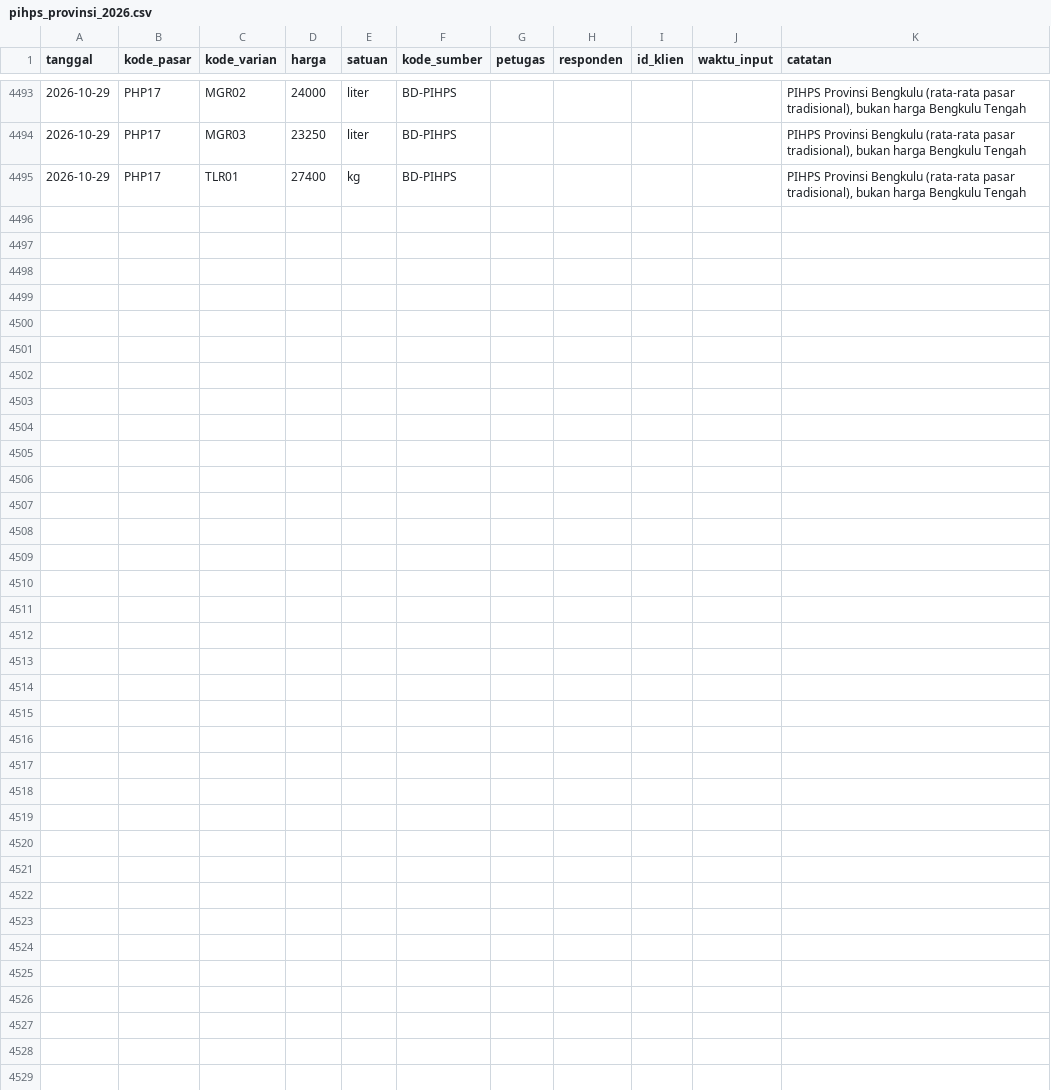
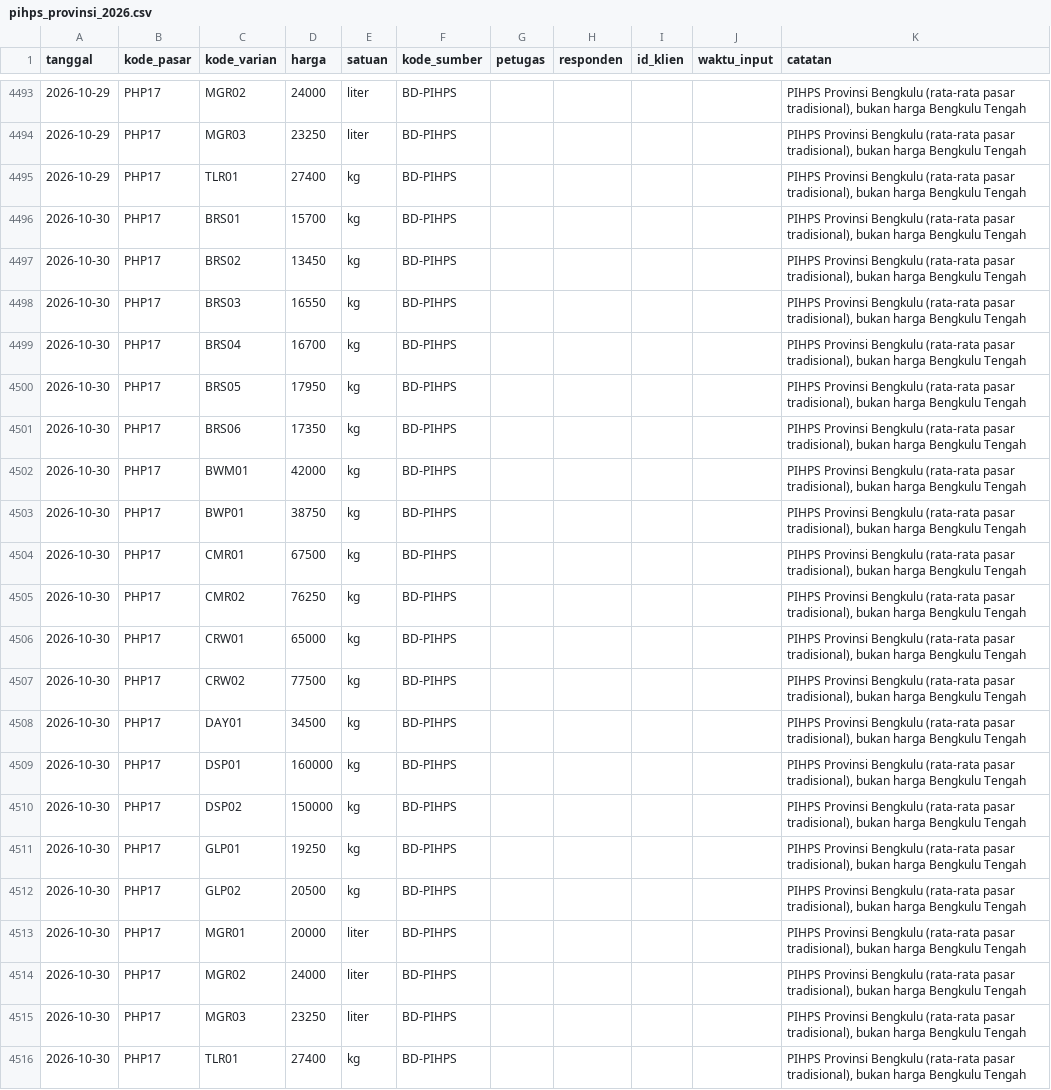
Before and after one commit to Rianfirnanda/lintasAIprojection, a CSV file: data/masuk/harga/pihps_provinsi_2026.csv, drawn as a sheet; only a part is shown, gaps mark what is left out; the diff names each change by its address in the sheet, - before the commit and + after, or states it on an @@ line.

```diff
--- a/data/masuk/harga/pihps_provinsi_2026.csv
+++ b/data/masuk/harga/pihps_provinsi_2026.csv
+row 4496: 2026-10-30 | PHP17 | BRS01 | 15700 | kg | BD-PIHPS |  |  |  |  | PIHPS Provinsi Bengkulu (rata-rata pasar tradisional), bukan harga Bengkulu Tengah
+row 4497: 2026-10-30 | PHP17 | BRS02 | 13450 | kg | BD-PIHPS |  |  |  |  | PIHPS Provinsi Bengkulu (rata-rata pasar tradisional), bukan harga Bengkulu Tengah
+row 4498: 2026-10-30 | PHP17 | BRS03 | 16550 | kg | BD-PIHPS |  |  |  |  | PIHPS Provinsi Bengkulu (rata-rata pasar tradisional), bukan harga Bengkulu Tengah
+row 4499: 2026-10-30 | PHP17 | BRS04 | 16700 | kg | BD-PIHPS |  |  |  |  | PIHPS Provinsi Bengkulu (rata-rata pasar tradisional), bukan harga Bengkulu Tengah
+row 4500: 2026-10-30 | PHP17 | BRS05 | 17950 | kg | BD-PIHPS |  |  |  |  | PIHPS Provinsi Bengkulu (rata-rata pasar tradisional), bukan harga Bengkulu Tengah
+row 4501: 2026-10-30 | PHP17 | BRS06 | 17350 | kg | BD-PIHPS |  |  |  |  | PIHPS Provinsi Bengkulu (rata-rata pasar tradisional), bukan harga Bengkulu Tengah
+row 4502: 2026-10-30 | PHP17 | BWM01 | 42000 | kg | BD-PIHPS |  |  |  |  | PIHPS Provinsi Bengkulu (rata-rata pasar tradisional), bukan harga Bengkulu Tengah
+row 4503: 2026-10-30 | PHP17 | BWP01 | 38750 | kg | BD-PIHPS |  |  |  |  | PIHPS Provinsi Bengkulu (rata-rata pasar tradisional), bukan harga Bengkulu Tengah
+row 4504: 2026-10-30 | PHP17 | CMR01 | 67500 | kg | BD-PIHPS |  |  |  |  | PIHPS Provinsi Bengkulu (rata-rata pasar tradisional), bukan harga Bengkulu Tengah
+row 4505: 2026-10-30 | PHP17 | CMR02 | 76250 | kg | BD-PIHPS |  |  |  |  | PIHPS Provinsi Bengkulu (rata-rata pasar tradisional), bukan harga Bengkulu Tengah
+row 4506: 2026-10-30 | PHP17 | CRW01 | 65000 | kg | BD-PIHPS |  |  |  |  | PIHPS Provinsi Bengkulu (rata-rata pasar tradisional), bukan harga Bengkulu Tengah
+row 4507: 2026-10-30 | PHP17 | CRW02 | 77500 | kg | BD-PIHPS |  |  |  |  | PIHPS Provinsi Bengkulu (rata-rata pasar tradisional), bukan harga Bengkulu Tengah
+row 4508: 2026-10-30 | PHP17 | DAY01 | 34500 | kg | BD-PIHPS |  |  |  |  | PIHPS Provinsi Bengkulu (rata-rata pasar tradisional), bukan harga Bengkulu Tengah
+row 4509: 2026-10-30 | PHP17 | DSP01 | 160000 | kg | BD-PIHPS |  |  |  |  | PIHPS Provinsi Bengkulu (rata-rata pasar tradisional), bukan harga Bengkulu Tengah
+row 4510: 2026-10-30 | PHP17 | DSP02 | 150000 | kg | BD-PIHPS |  |  |  |  | PIHPS Provinsi Bengkulu (rata-rata pasar tradisional), bukan harga Bengkulu Tengah
+row 4511: 2026-10-30 | PHP17 | GLP01 | 19250 | kg | BD-PIHPS |  |  |  |  | PIHPS Provinsi Bengkulu (rata-rata pasar tradisional), bukan harga Bengkulu Tengah
+row 4512: 2026-10-30 | PHP17 | GLP02 | 20500 | kg | BD-PIHPS |  |  |  |  | PIHPS Provinsi Bengkulu (rata-rata pasar tradisional), bukan harga Bengkulu Tengah
+row 4513: 2026-10-30 | PHP17 | MGR01 | 20000 | liter | BD-PIHPS |  |  |  |  | PIHPS Provinsi Bengkulu (rata-rata pasar tradisional), bukan harga Bengkulu Tengah
+row 4514: 2026-10-30 | PHP17 | MGR02 | 24000 | liter | BD-PIHPS |  |  |  |  | PIHPS Provinsi Bengkulu (rata-rata pasar tradisional), bukan harga Bengkulu Tengah
+row 4515: 2026-10-30 | PHP17 | MGR03 | 23250 | liter | BD-PIHPS |  |  |  |  | PIHPS Provinsi Bengkulu (rata-rata pasar tradisional), bukan harga Bengkulu Tengah
+row 4516: 2026-10-30 | PHP17 | TLR01 | 27400 | kg | BD-PIHPS |  |  |  |  | PIHPS Provinsi Bengkulu (rata-rata pasar tradisional), bukan harga Bengkulu Tengah
```
Also changed, not shown: data/masuk/konteks/harga_pihps_2026.csv, data/masuk/konteks/pihps_kota_2026.csv, 1 other file.
